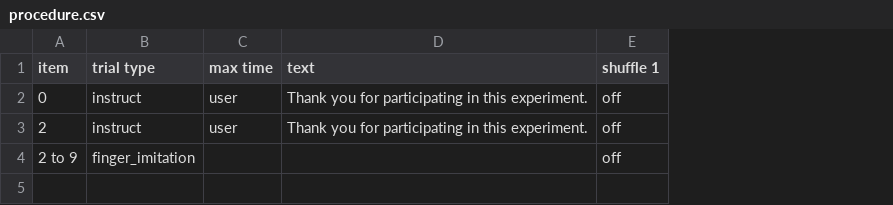
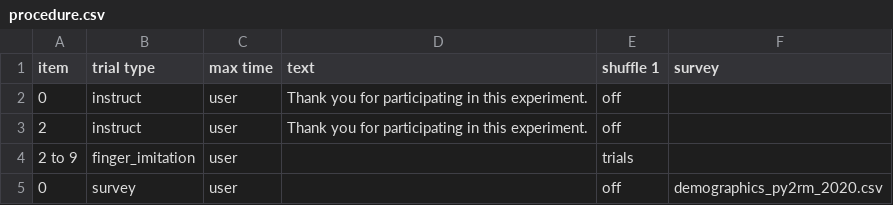
Before and after one commit to anthonyhaffey/py2rm-collector, a CSV file: web/User/Experiments/py2rm-spring-2020/procedure.csv, drawn as a sheet; the diff names each change by its address in the sheet, - before the commit and + after, or states it on an @@ line.

Commit message:
problems with getting the surveys to work. Innit

```diff
--- a/web/User/Experiments/py2rm-spring-2020/procedure.csv
+++ b/web/User/Experiments/py2rm-spring-2020/procedure.csv
+column F (survey), empty
-C4 (max time): (empty)
+C4 (max time): user
-E4 (shuffle 1): off
+E4 (shuffle 1): trials
+row 5: 0 | survey | user |  | off | demographics_py2rm_2020.csv
```
Also changed, not shown: 5 other files.
